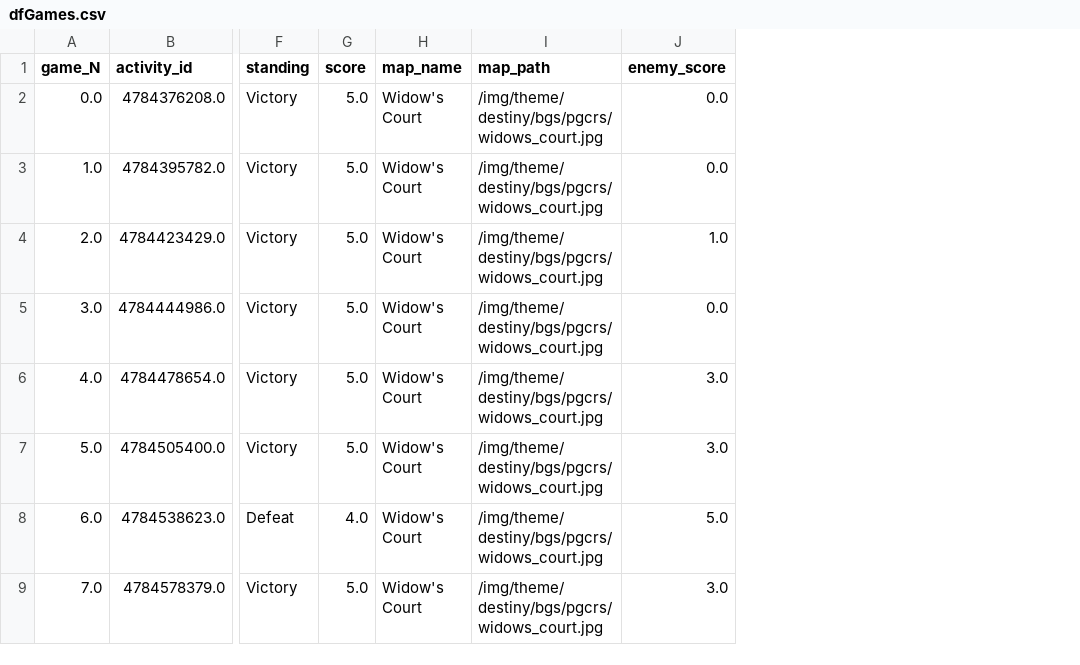
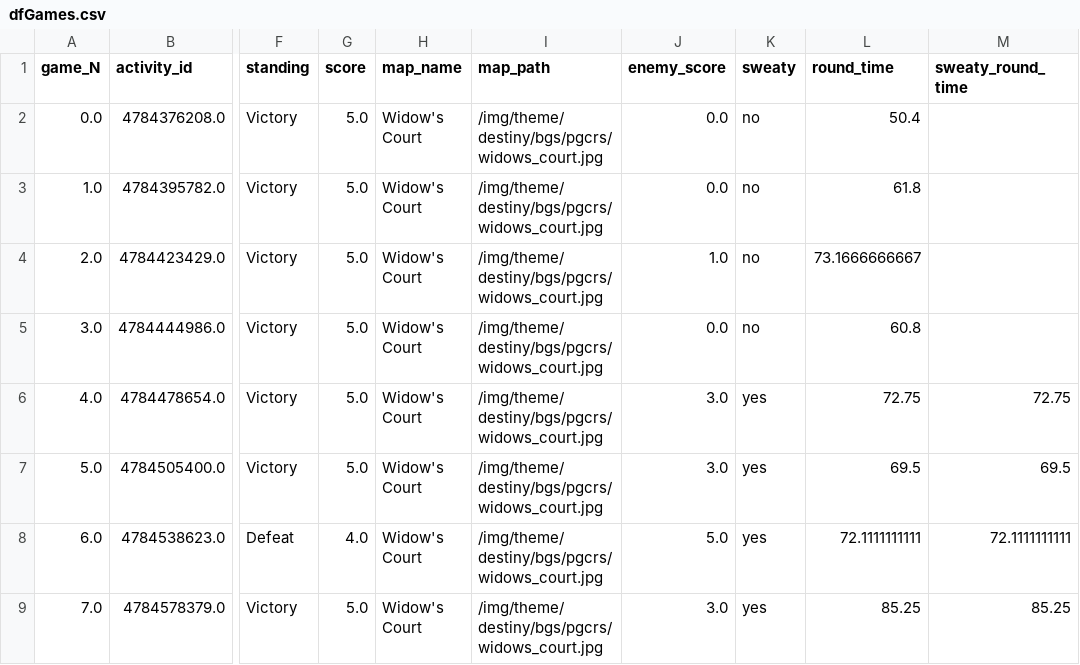
Before and after one commit to stats-of-osiris/DestinyAPI, a CSV file: reportcontext/dfGames.csv, drawn as a sheet; only a part is shown, gaps mark what is left out; the diff names each change by its address in the sheet, - before the commit and + after, or states it on an @@ line.

```diff
--- a/reportcontext/dfGames.csv
+++ b/reportcontext/dfGames.csv
+column K (sweaty), rows 2-9: no | no | no | no | yes | yes | yes | yes
+column L (round_time), rows 2-9: 50.4 | 61.8 | 73.1666666667 | 60.8 | 72.75 | 69.5 | 72.1111111111 | 85.25
+column M (sweaty_round_time), rows 6-9: 72.75 | 69.5 | 72.1111111111 | 85.25
```
Also changed, not shown: reportcontext/dfIndiv.csv, reportcontext/dfStats.csv, 5 other files.
